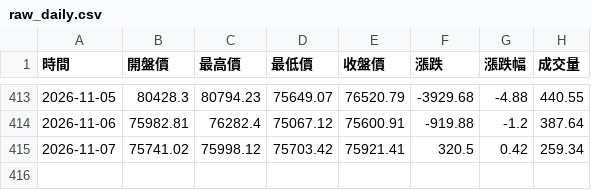
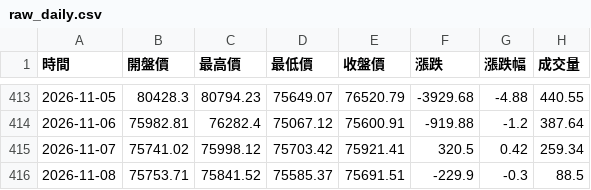
Before and after one commit to hawk82508-cloud/major-indices-portal, a CSV file: data/BTC/raw_daily.csv, drawn as a sheet; only a part is shown, gaps mark what is left out.

```diff
--- a/data/BTC/raw_daily.csv
+++ b/data/BTC/raw_daily.csv
@@ -415 +415,2 @@
 2026-11-07,75741.02,75998.12,75703.42,75921.41,320.5,0.42,259.34
+2026-11-08,75753.71,75841.52,75585.37,75691.51,-229.9,-0.3,88.5
```
Also changed, not shown: data/BTC/raw_monthly.csv, data/BTC/raw_weekly.csv, 3 other files.
